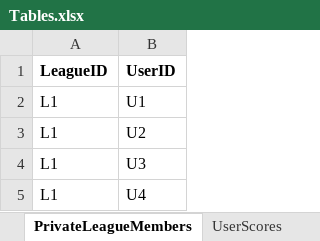
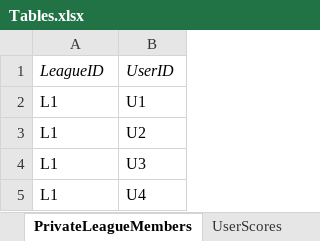
Before and after one commit to OD1995/TheQBCarousel, an Excel workbook: Other files/Tables.xlsx, sheet PrivateLeagueMembers, drawn as a sheet; values as stored, in another font and other column widths than the file's, no borders; the diff names each change by its address in the sheet, - before the commit and + after, or states it on an @@ line.

```diff
--- a/Other files/Tables.xlsx (sheet PrivateLeagueMembers)
+++ b/Other files/Tables.xlsx (sheet PrivateLeagueMembers)
@@ A1:B1 bold: on → off, italic: off → on @@
```
Also changed, not shown: sheet PredictionPeriods, sheet PrivateLeagues, sheet WeekPredictions, sheet UserScores, sheet PeriodPredictions, sheet UserPeriodPredictions, 4 more sheets, 16 other files.
